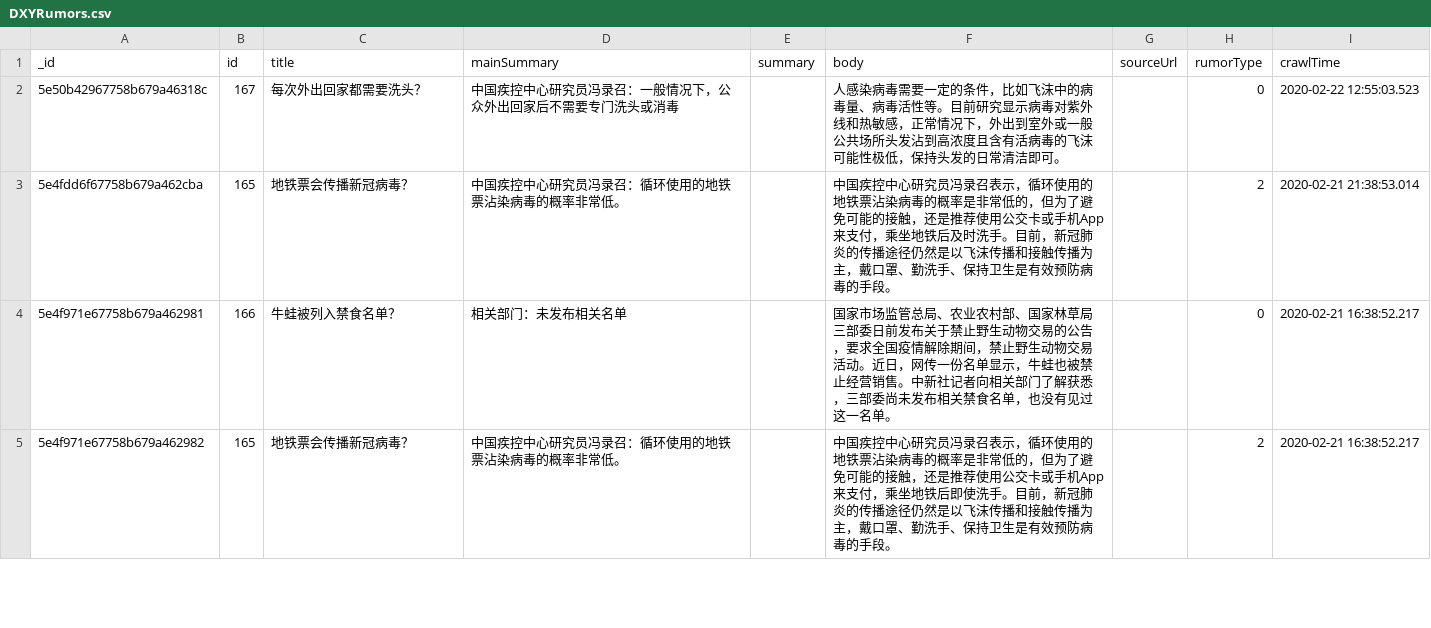
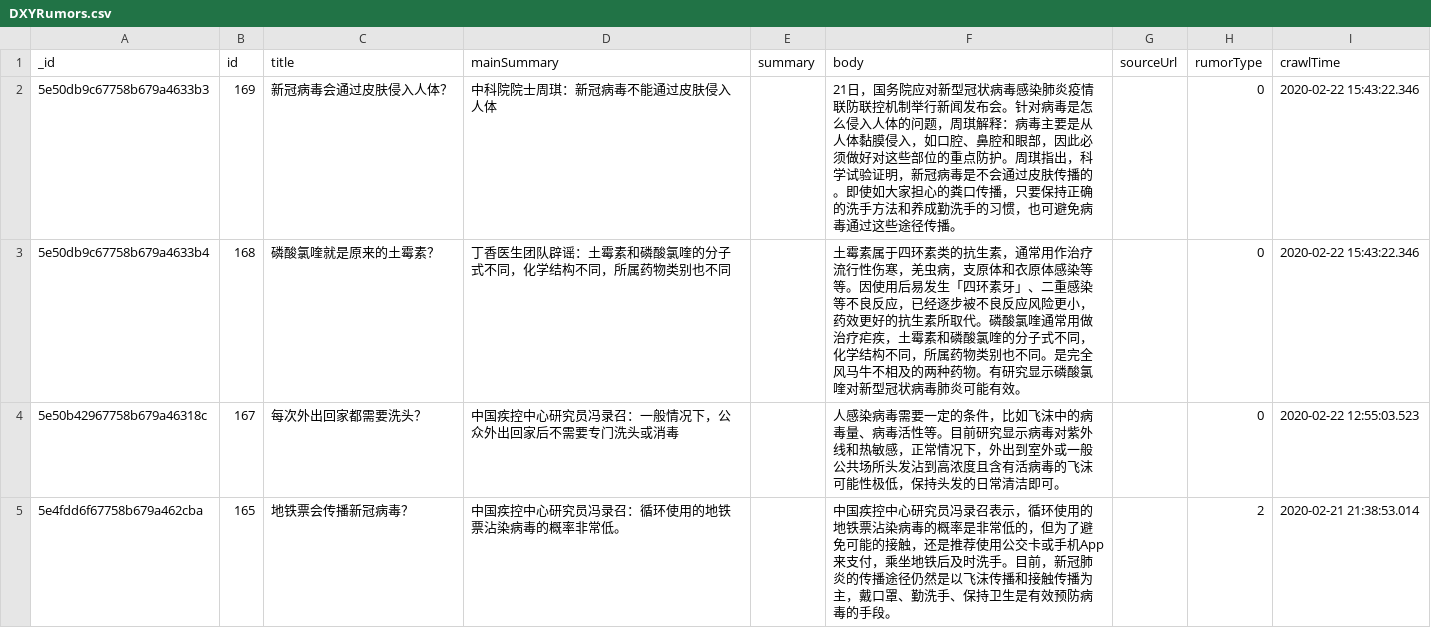
Before and after one commit to BlankerL/DXY-COVID-19-Data, a CSV file: csv/DXYRumors.csv, drawn as a sheet; only a part is shown; the shorter side is filled out with more unchanged rows.

```diff
--- a/csv/DXYRumors.csv
+++ b/csv/DXYRumors.csv
@@ -1,2 +1,4 @@
 _id,id,title,mainSummary,summary,body,sourceUrl,rumorType,crawlTime
+5e50db9c67758b679a4633b3,169,新冠病毒会通过皮肤侵入人体？,中科院院士周琪：新冠病毒不能通过皮肤侵入人体,,21日，国务院应对新型冠状病毒感染肺炎疫情联防联控机制举行新闻发布会。针对病毒是怎么侵入人体的问题，周琪解释：病毒主要是从人体黏膜侵入，如口腔、鼻腔和眼部，因此必须做好对这些部位的重点防护。周琪指出，科学试验证明，新冠病毒是不会通过皮肤传播的。即使如大家担心的粪口传播，只要保持正确的洗手方法和养成勤洗手的习惯，也可避免病毒通过这些途径传播。,,0,2020-02-22 15:43:22.346
+5e50db9c67758b679a4633b4,168,磷酸氯喹就是原来的土霉素？,丁香医生团队辟谣：土霉素和磷酸氯喹的分子式不同，化学结构不同，所属药物类别也不同,,土霉素属于四环素类的抗生素，通常用作治疗流行性伤寒，羌虫病，支原体和衣原体感染等等。因使用后易发生「四环素牙」、二重感染等不良反应，已经逐步被不良反应风险更小，药效更好的抗生素所取代。磷酸氯喹通常用做治疗疟疾，土霉素和磷酸氯喹的分子式不同，化学结构不同，所属药物类别也不同。是完全风马牛不相及的两种药物。有研究显示磷酸氯喹对新型冠状病毒肺炎可能有效。,,0,2020-02-22 15:43:22.346
 5e50b42967758b679a46318c,167,每次外出回家都需要洗头？,中国疾控中心研究员冯录召：一般情况下，公众外出回家后不需要专门洗头或消毒,,人感染病毒需要一定的条件，比如飞沫中的病毒量、病毒活性等。目前研究显示病毒对紫外线和热敏感，正常情况下，外出到室外或一般公共场所头发沾到高浓度且含有活病毒的飞沫可能性极低，保持头发的日常清洁即可。,,0,2020-02-22 12:55:03.523
```
Also changed, not shown: 6 other files.
